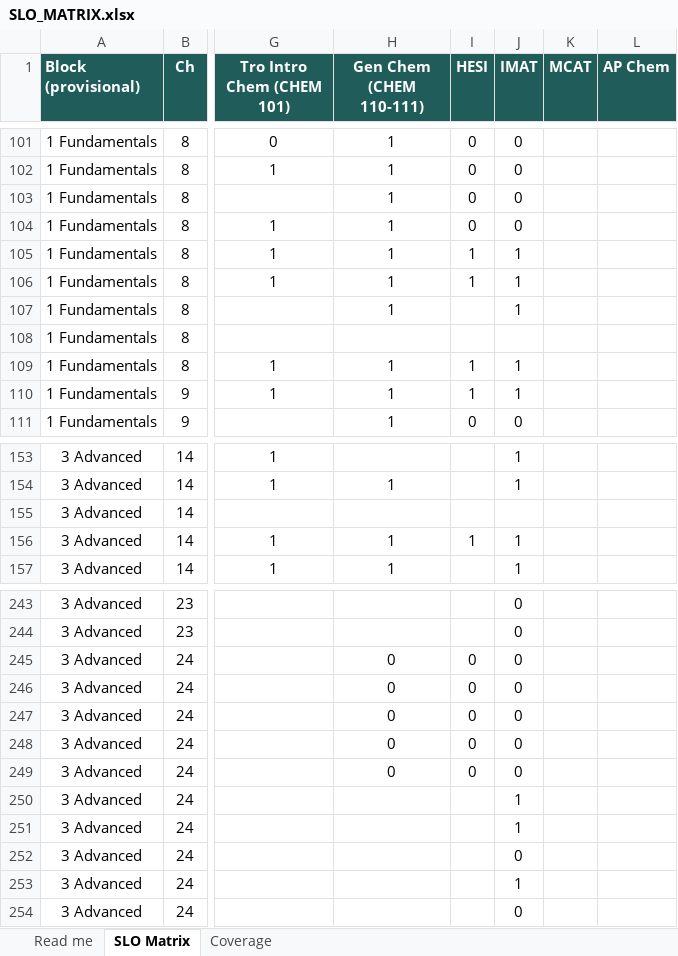
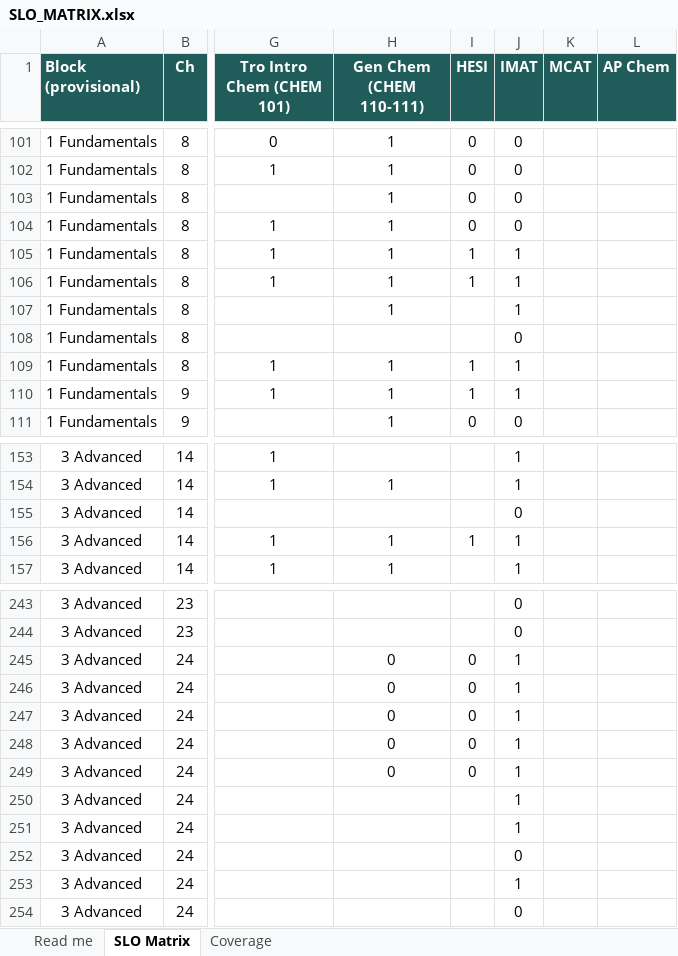
Before and after one commit to chem-coder/chem-games, an Excel workbook: documentation/slo-matrix/SLO_MATRIX.xlsx, sheet SLO Matrix, drawn as a sheet; only a part is shown, gaps mark what is left out; values as stored, in another font and other column widths than the file's, no borders; conditional formats not drawn; the diff names each change by its address in the sheet, - before the commit and + after, or states it on an @@ line.

```diff
--- a/documentation/slo-matrix/SLO_MATRIX.xlsx (sheet SLO Matrix)
+++ b/documentation/slo-matrix/SLO_MATRIX.xlsx (sheet SLO Matrix)
-J108 (IMAT): (empty)
+J108 (IMAT): 0
-J155 (IMAT): (empty)
+J155 (IMAT): 0
-J245:J249 (IMAT): 0
+J245:J249 (IMAT): 1
```
Also changed, not shown: 2 other files.
